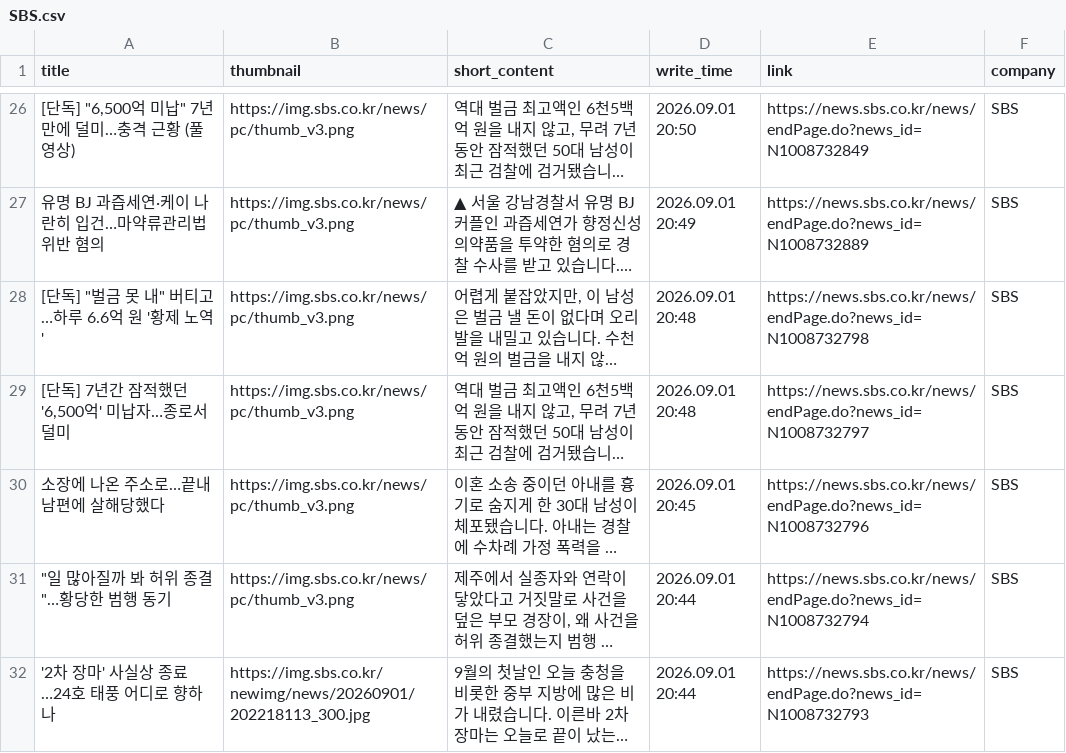
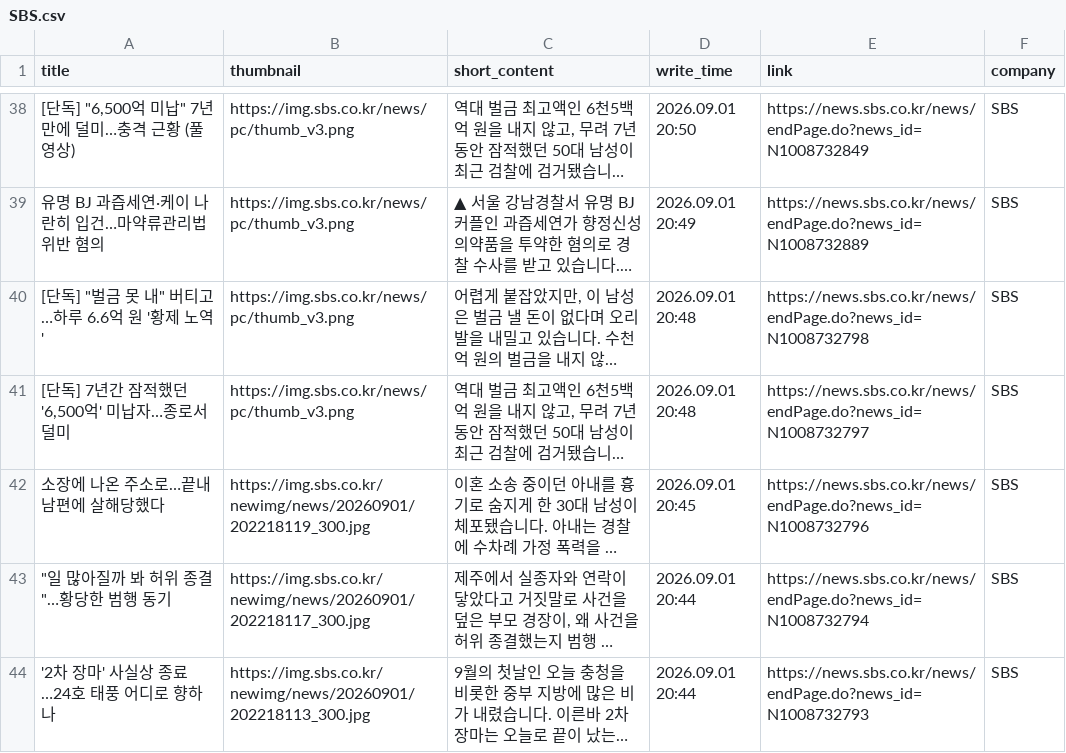
Before and after one commit to Leehyeongseok010802/Python_TWC, a CSV file: Completed_csv/SBS.csv, drawn as a sheet; only a part is shown, gaps mark what is left out; long unchanged cells end in …; addresses are those after the commit; the diff covers the shown part only; the diff names each change by its address in the sheet, - before the commit and + after, or states it on an @@ line.

```diff
--- a/Completed_csv/SBS.csv
+++ b/Completed_csv/SBS.csv
-B42 (thumbnail): https://img.sbs.co.kr/news/pc/thumb_v3.png
+B42 (thumbnail): https://img.sbs.co.kr/newimg/news/20260901/202218119_300.jpg
-B43 (thumbnail): https://img.sbs.co.kr/news/pc/thumb_v3.png
+B43 (thumbnail): https://img.sbs.co.kr/newimg/news/20260901/202218117_300.jpg
```
Also changed, not shown: 12 added rows, 12 removed rows and 32 edited cells elsewhere in this file, Completed_csv/EBN.csv, Completed_csv/Etoday.csv, 9 other files.
